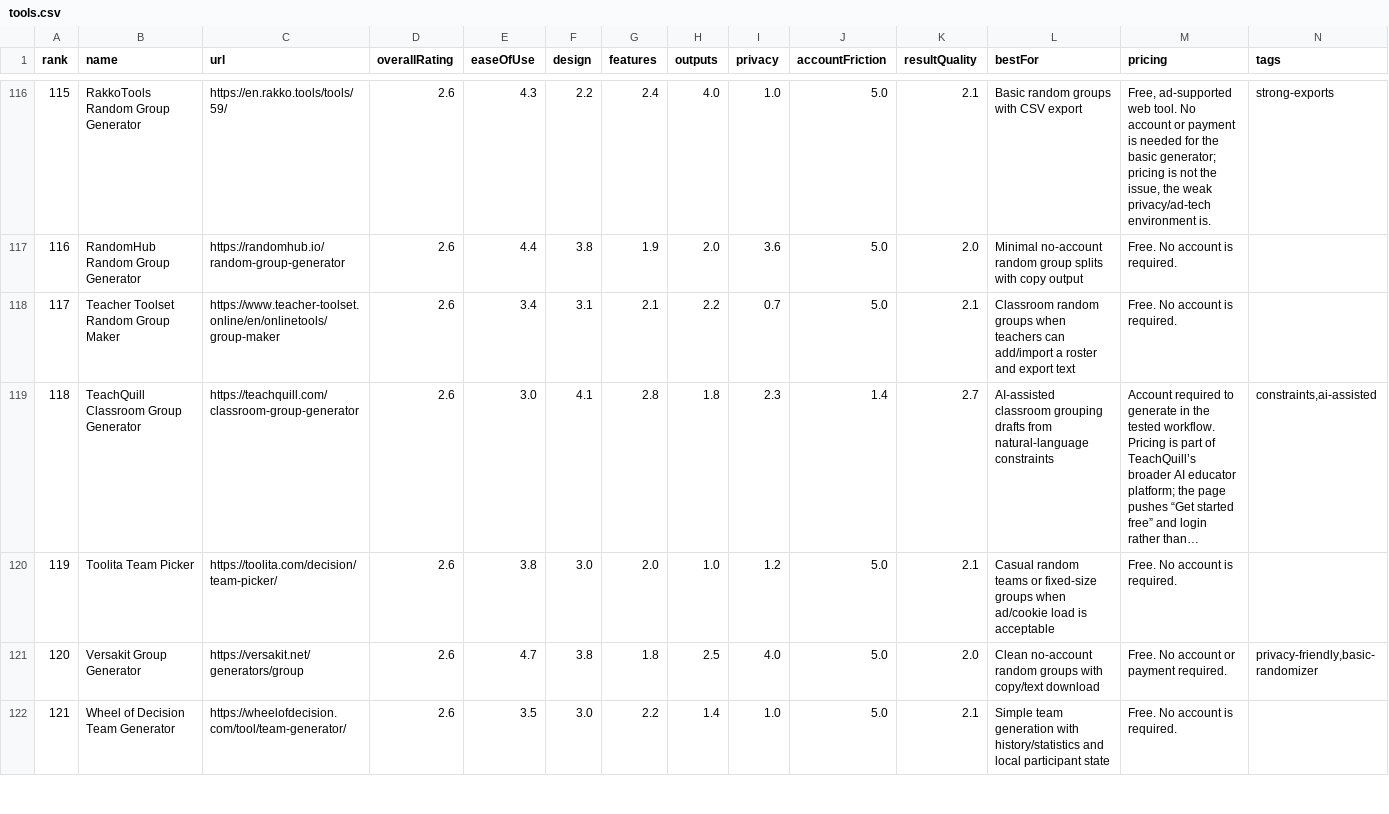
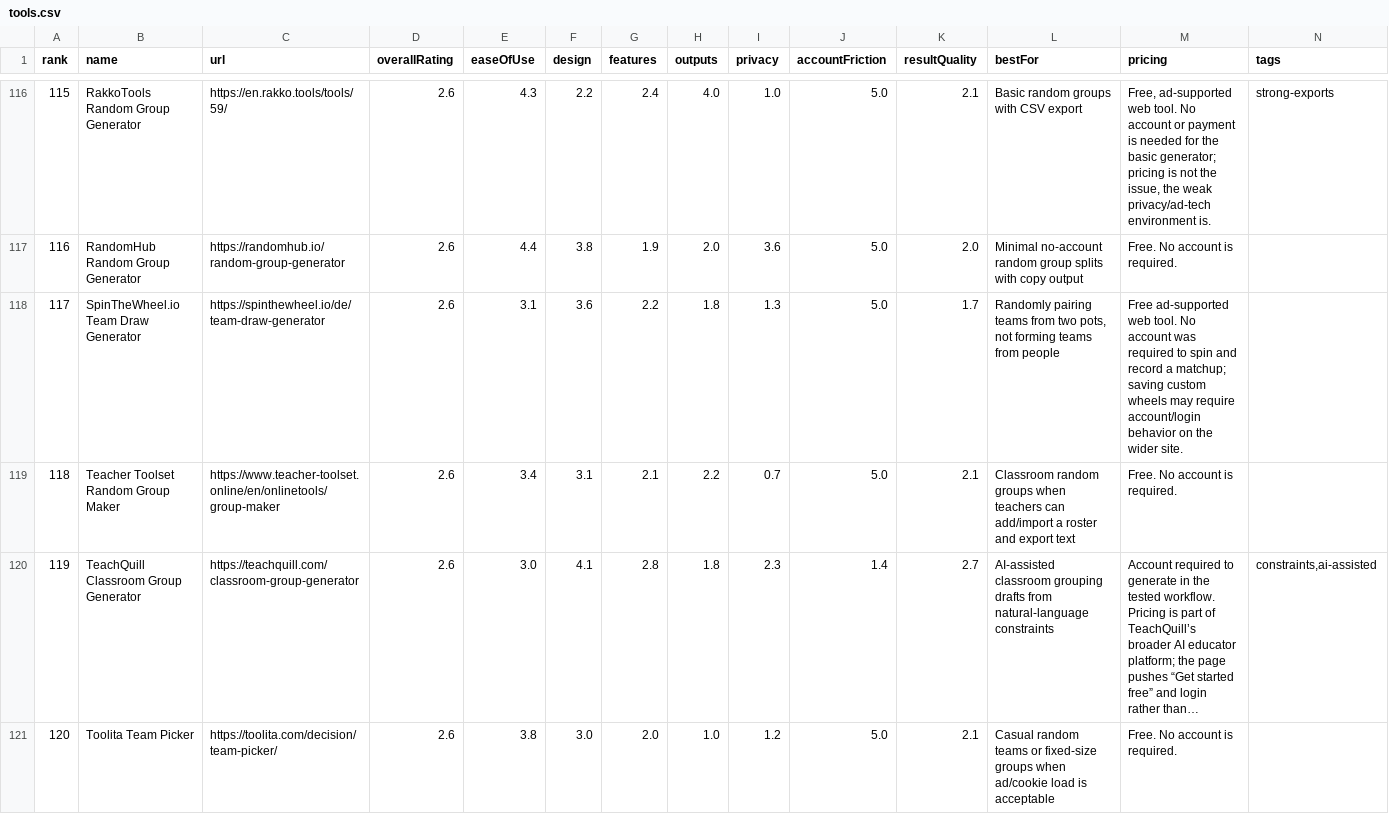
Before and after one commit to guwidoe/awesome-group-generators, a CSV file: data/tools.csv, drawn as a sheet; only a part is shown, gaps mark what is left out; the shorter side is filled out with more unchanged rows; long unchanged cells end in …; addresses are those after the commit; the diff names each change by its address in the sheet, - before the commit and + after, or states it on an @@ line.

Commit message:
data: add SpinTheWheel team draw review

```diff
--- a/data/tools.csv
+++ b/data/tools.csv
+row 118: 117 | SpinTheWheel.io Team Draw Generator | https://spinthewheel.io/de/team-draw-generator | 2.6 | 3.1 | 3.6 | 2.2 | 1.8 | 1.3 | 5.0 | 1.7 | Randomly pairing teams from two pots, not forming teams from people | Free ad-supported web tool. No account was required to spin and record a matchup; saving custom wheels may require account/login behavior on the wider site.
@@ column A (rank) renumbered from row 119 down @@
```
Also changed, not shown: 3 other files.
